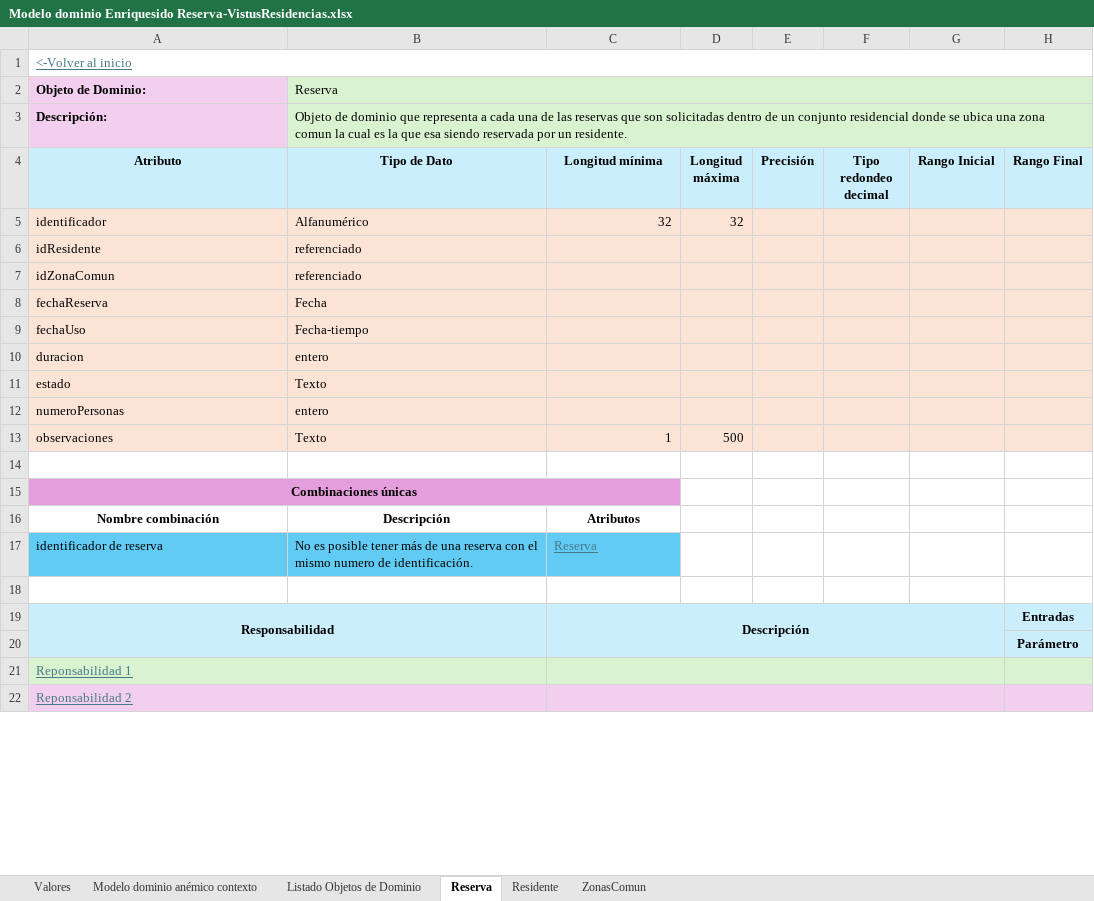
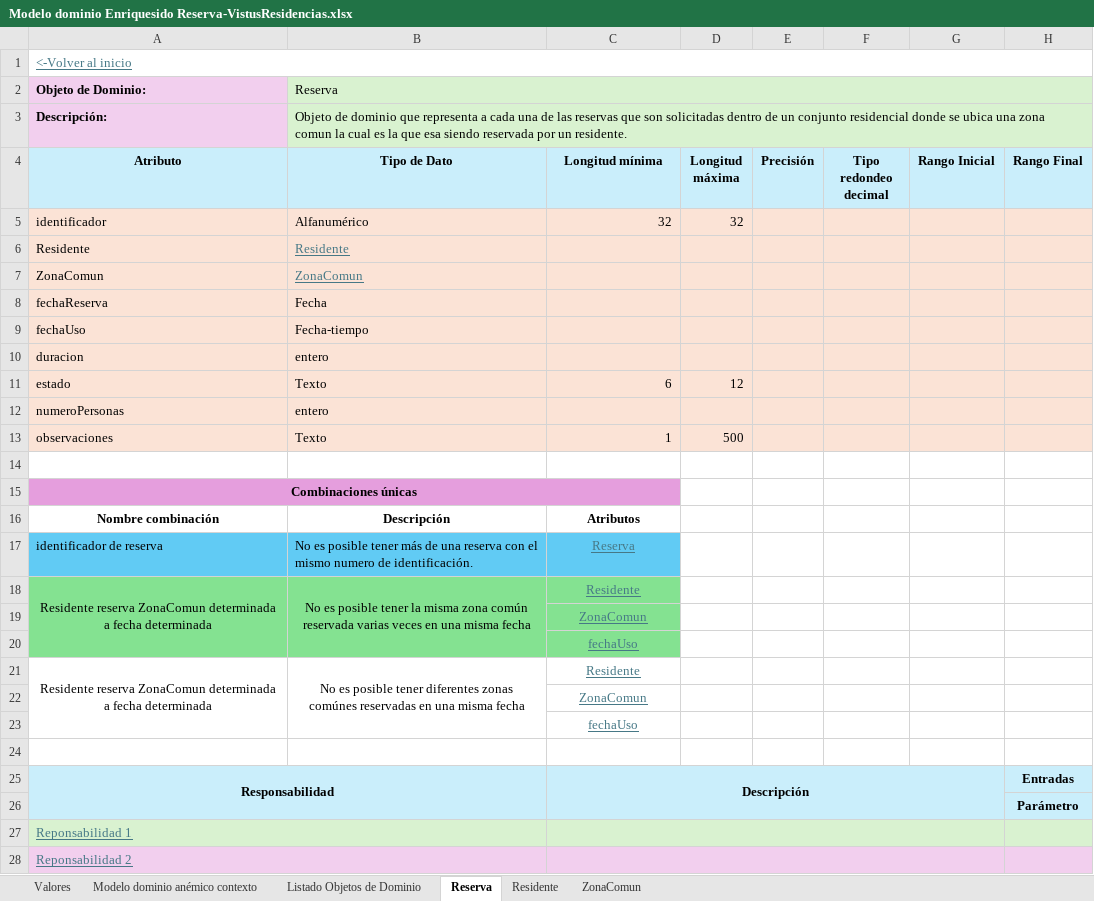
Before and after one commit to JZuluf/victus-doc, an Excel workbook: Doo-Doc/Seccion # 6/Modelo dominio Enriquesido Reserva-VistusResidencias.xlsx, sheet Reserva, drawn as a sheet; only a part is shown; values as stored, in another font and other column widths than the file's, no borders; rows hold the shown columns only; the diff names each change by its address in the sheet, - before the commit and + after, or states it on an @@ line.

Commit message:
modificando reserva enriquecido y conjunto residencial enriquesido

```diff
--- a/Doo-Doc/Seccion # 6/Modelo dominio Enriquesido Reserva-VistusResidencias.xlsx (sheet Reserva)
+++ b/Doo-Doc/Seccion # 6/Modelo dominio Enriquesido Reserva-VistusResidencias.xlsx (sheet Reserva)
-sheet tab: ZonasComun
+sheet tab: ZonaComun
-A6 (Atributo): idResidente
+A6 (Atributo): Residente
-B6 (Tipo de Dato): referenciado
+B6 (Tipo de Dato): Residente
@@ B6:B7 underline: off → on, text colour: black → #467886 @@
-A7 (Atributo): idZonaComun
+A7 (Atributo): ZonaComun
-B7 (Tipo de Dato): referenciado
+B7 (Tipo de Dato): ZonaComun
-C11 (Longitud mínima): (empty)
+C11 (Longitud mínima): 6
-D11 (Longitud máxima): (empty)
+D11 (Longitud máxima): 12
-C17 alignment: left
+C17 alignment: center
+row 18: Residente reserva ZonaComun determinada a fecha determinada | No es posible tener la misma zona común reservada varias veces en una misma fecha | Residente
+row 19:  |  | ZonaComun
+row 20:  |  | fechaUso
+row 21: Residente reserva ZonaComun determinada a fecha determinada | No es posible tener diferentes zonas comúnes reservadas en una misma fecha | Residente
+row 22:  |  | ZonaComun
+row 23:  |  | fechaUso
```
Also changed, not shown: sheet ZonaComun, sheet Residente, sheet Listado Objetos de Dominio, 1 other file.
